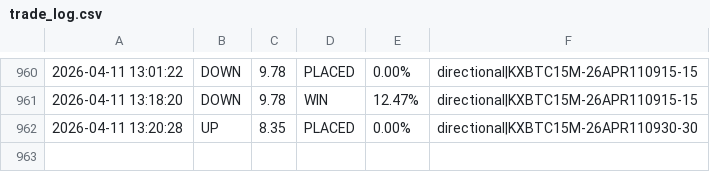
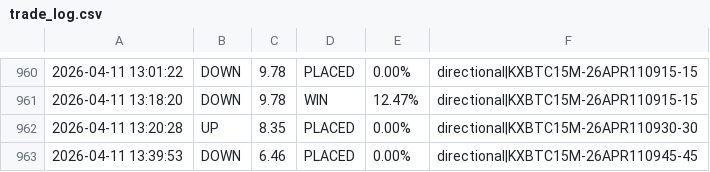
Before and after one commit to KeiserSoze222/Openclaw, a CSV file: trade_log.csv, drawn as a sheet; only a part is shown, gaps mark what is left out; the diff names each change by its address in the sheet, - before the commit and + after, or states it on an @@ line.

```diff
--- a/trade_log.csv
+++ b/trade_log.csv
+row 963: 2026-04-11 13:39:53 | DOWN | 6.46 | PLACED | 0.00% | directional|KXBTC15M-26APR110945-45
```
Also changed, not shown: eth_trade_log.csv, 10 other files.
